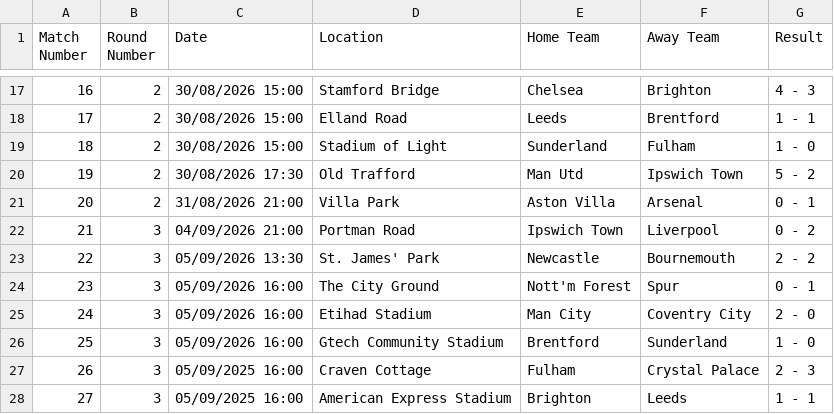
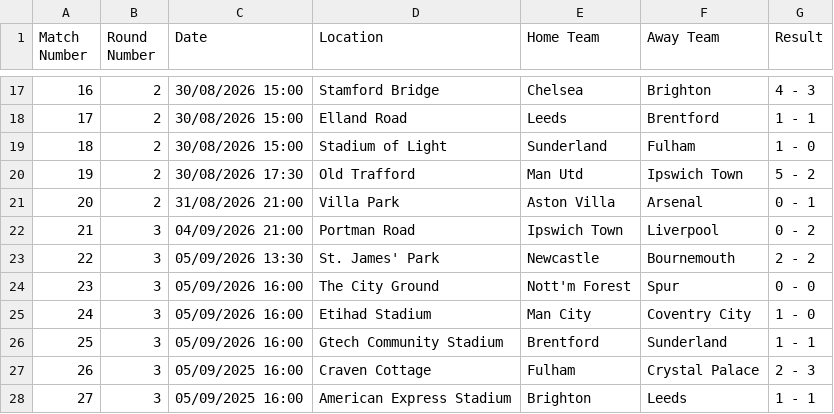
Before and after one commit to onahhh12/football_predictor, a CSV file: 2026_2027 dataset.csv, drawn as a sheet; only a part is shown, gaps mark what is left out.

Commit message:
Correct match scores for 05/09/2026 games
Updated match results for three games on 05/09/2026.

```diff
--- a/2026_2027 dataset.csv
+++ b/2026_2027 dataset.csv
@@ -23,5 +23,5 @@ Match Number,Round Number,Date,Location,Home Team,Away Team,Result
 22,3,05/09/2026 13:30,St. James' Park,Newcastle,Bournemouth,2 - 2
-23,3,05/09/2026 16:00,The City Ground,Nott'm Forest,Spur,0 - 1
-24,3,05/09/2026 16:00,Etihad Stadium,Man City,Coventry City,2 - 0
-25,3,05/09/2026 16:00,Gtech Community Stadium,Brentford,Sunderland,1 - 0
+23,3,05/09/2026 16:00,The City Ground,Nott'm Forest,Spur,0 - 0
+24,3,05/09/2026 16:00,Etihad Stadium,Man City,Coventry City,1 - 0
+25,3,05/09/2026 16:00,Gtech Community Stadium,Brentford,Sunderland,1 - 1
 26,3,05/09/2025 16:00,Craven Cottage,Fulham,Crystal Palace,2 - 3
```
